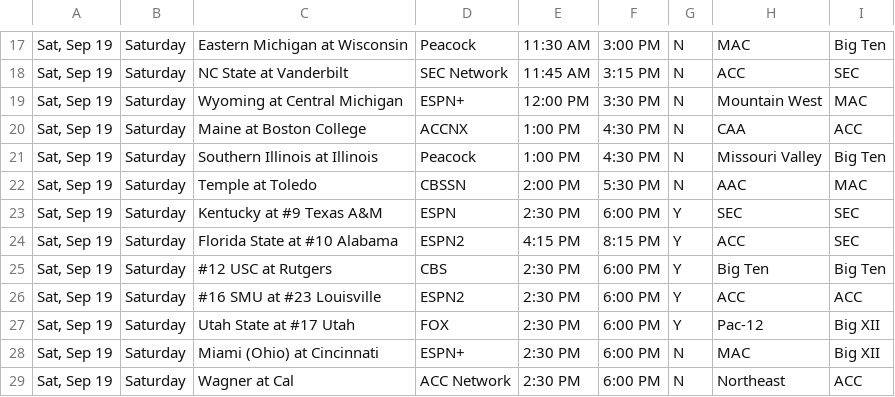
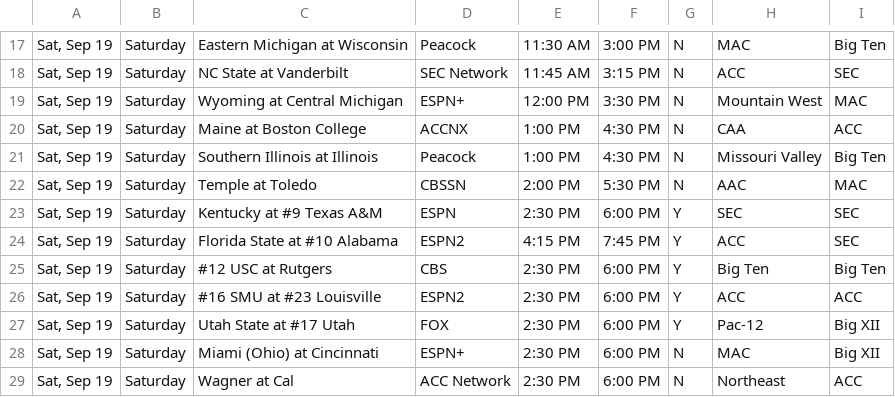
Before and after one commit to matthewkilleen0830/College-Football-Viewing-Schedule, a CSV file: currentWeek/03_weekFull.csv, drawn as a sheet; only a part is shown, gaps mark what is left out.

Commit message:
Weather delay update.

```diff
--- a/currentWeek/03_weekFull.csv
+++ b/currentWeek/03_weekFull.csv
@@ -23,3 +23,3 @@
 "Sat, Sep 19",Saturday,Kentucky at #9 Texas A&M,ESPN,2:30 PM,6:00 PM,Y,SEC,SEC
-"Sat, Sep 19",Saturday,Florida State at #10 Alabama,ESPN2,4:15 PM,8:15 PM,Y,ACC,SEC
+"Sat, Sep 19",Saturday,Florida State at #10 Alabama,ESPN2,4:15 PM,7:45 PM,Y,ACC,SEC
 "Sat, Sep 19",Saturday,#12 USC at Rutgers,CBS,2:30 PM,6:00 PM,Y,Big Ten,Big Ten
```
